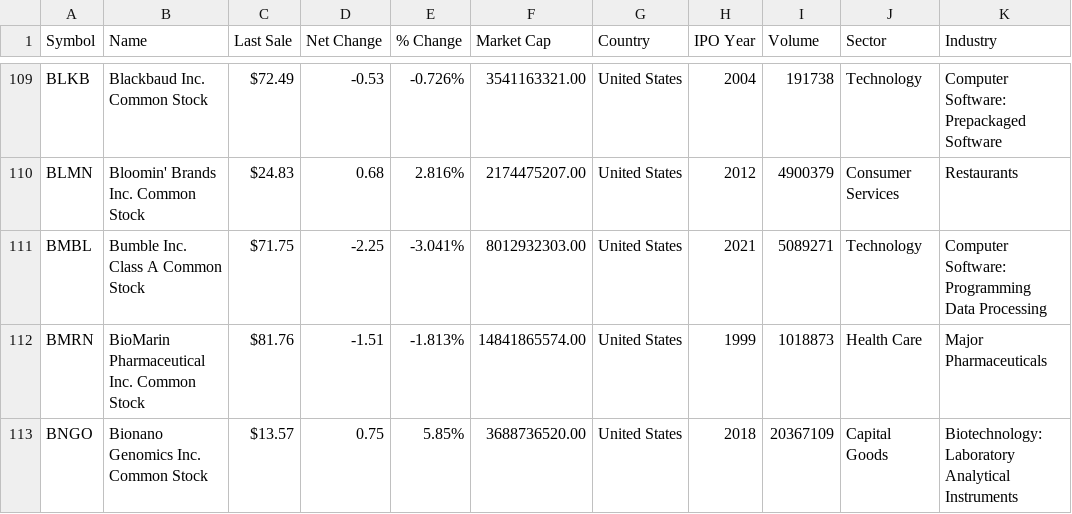
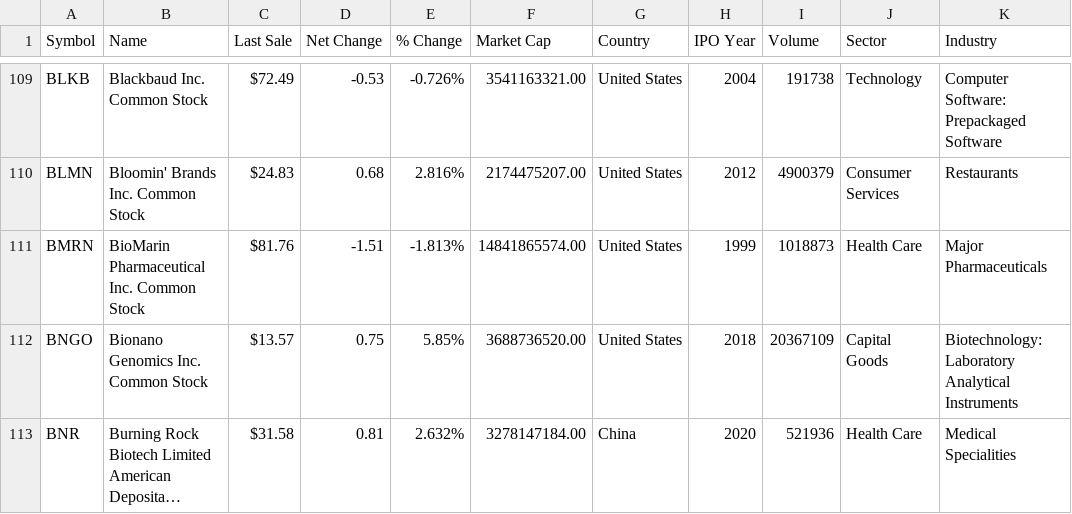
Before and after one commit to estrada-josh/ichi-bol, a CSV file: nasdaq.csv, drawn as a sheet; only a part is shown, gaps mark what is left out; the shorter side is filled out with more unchanged rows; long unchanged cells end in ….

```diff
--- a/nasdaq.csv
+++ b/nasdaq.csv
@@ -110,3 +110,2 @@ BLKB,Blackbaud Inc. Common Stock,$72.49,-0.53,-0.726%,3541163321.00,United State
 BLMN,Bloomin' Brands Inc. Common Stock,$24.83,0.68,2.816%,2174475207.00,United States,2012,4900379,Consumer Services,Restaurants
-BMBL,Bumble Inc. Class A Common Stock,$71.75,-2.25,-3.041%,8012932303.00,United States,2021,5089271,Technology,Computer Software: Programming Data Processing
 BMRN,BioMarin Pharmaceutical Inc. Common Stock,$81.76,-1.51,-1.813%,14841865574.00,United States,1999,1018873,Health Care,Major Pharmaceuticals
```
Also changed, not shown: 1 other file.
